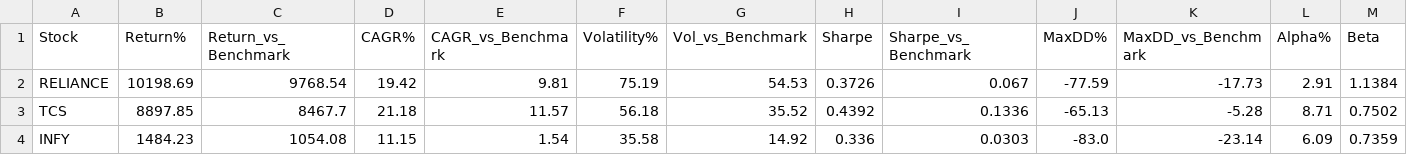
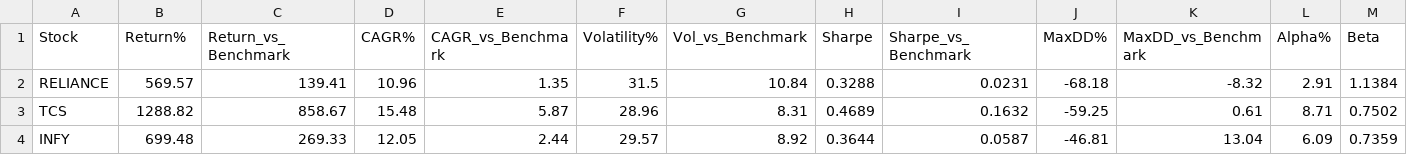
Before and after one commit to danny8806/NIFTY50-Quant-Research, a CSV file: reports/benchmark_reports/benchmark_comparison.csv, drawn as a sheet; only a part is shown; the diff covers the shown part only.

```diff
--- a/reports/benchmark_reports/benchmark_comparison.csv
+++ b/reports/benchmark_reports/benchmark_comparison.csv
@@ -1,4 +1,4 @@
 Stock,Return%,Return_vs_Benchmark,CAGR%,CAGR_vs_Benchmark,Volatility%,Vol_vs_Benchmark,Sharpe,Sharpe_vs_Benchmark,MaxDD%,MaxDD_vs_Benchmark,Alpha%,Beta
-RELIANCE,10198.69,9768.54,19.42,9.81,75.19,54.53,0.3726,0.067,-77.59,-17.73,2.91,1.1384
-TCS,8897.85,8467.7,21.18,11.57,56.18,35.52,0.4392,0.1336,-65.13,-5.28,8.71,0.7502
-INFY,1484.23,1054.08,11.15,1.54,35.58,14.92,0.336,0.0303,-83.0,-23.14,6.09,0.7359
+RELIANCE,569.57,139.41,10.96,1.35,31.5,10.84,0.3288,0.0231,-68.18,-8.32,2.91,1.1384
+TCS,1288.82,858.67,15.48,5.87,28.96,8.31,0.4689,0.1632,-59.25,0.61,8.71,0.7502
+INFY,699.48,269.33,12.05,2.44,29.57,8.92,0.3644,0.0587,-46.81,13.04,6.09,0.7359
```
Also changed, not shown: 98 edited cells elsewhere in this file, 32 other files.
